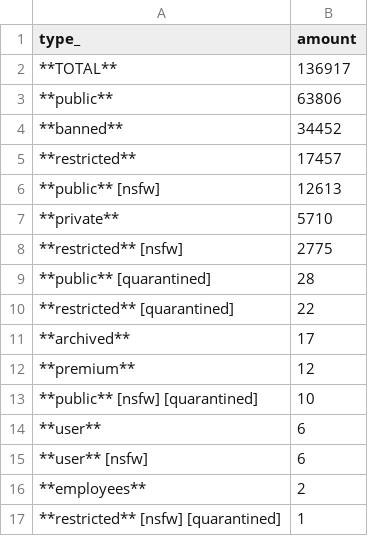
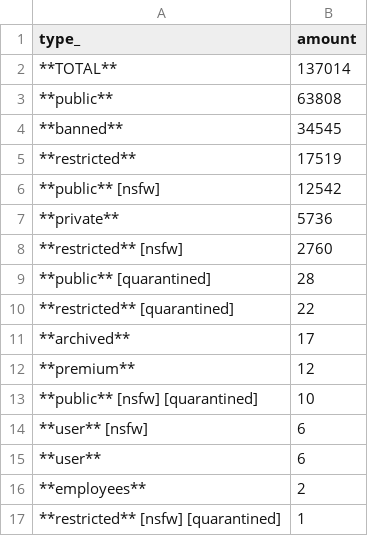
Before and after one commit to fedecalendino/reddit-graph-releases, a CSV file: csv/subreddits_by_type.csv, drawn as a sheet.

```diff
--- a/csv/subreddits_by_type.csv
+++ b/csv/subreddits_by_type.csv
@@ -1,9 +1,9 @@
 type_,amount
-**TOTAL**,136917
-**public**,63806
-**banned**,34452
-**restricted**,17457
-**public** [nsfw],12613
-**private**,5710
-**restricted** [nsfw],2775
+**TOTAL**,137014
+**public**,63808
+**banned**,34545
+**restricted**,17519
+**public** [nsfw],12542
+**private**,5736
+**restricted** [nsfw],2760
 **public** [quarantined],28
@@ -13,4 +13,4 @@ type_,amount
 **public** [nsfw] [quarantined],10
+**user** [nsfw],6
 **user**,6
-**user** [nsfw],6
 **employees**,2
```
Also changed, not shown: 2 other files.
